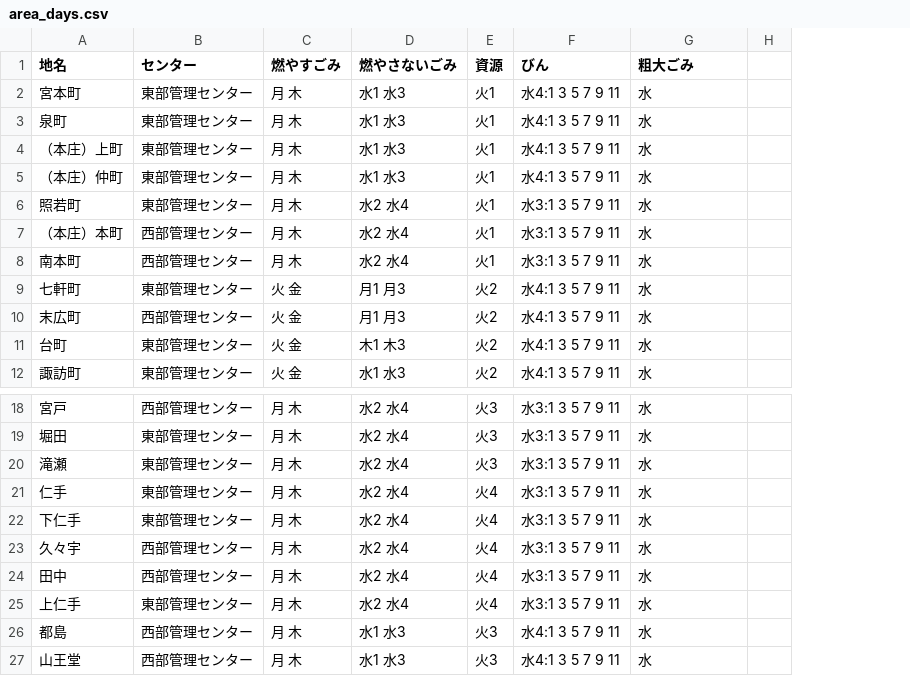
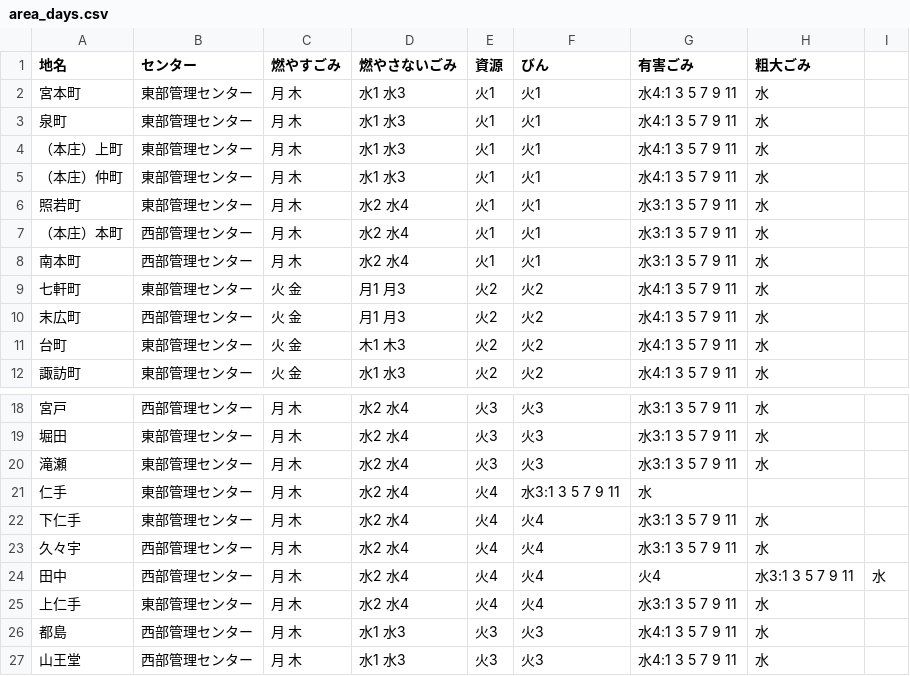
Before and after one commit to baku-baku/5374, a CSV file: data/area_days.csv, drawn as a sheet; only a part is shown, gaps mark what is left out; addresses are those after the commit; the diff names each change by its address in the sheet, - before the commit and + after, or states it on an @@ line.

Commit message:
Update area_days.csv

```diff
--- a/data/area_days.csv
+++ b/data/area_days.csv
+column F (びん), rows 2-12: 火1 | 火1 | 火1 | 火1 | 火1 | 火1 | 火1 | 火2 | 火2 | 火2 | 火2; rows 18-27: 火3 | 火3 | 火3 | 水3:1 3 5 7 9 11 | 火4 | 火4 | 火4 | 火4 | 火3 | 火3
-G1: びん
+G1: 有害ごみ
-G21 (有害ごみ): 水3:1 3 5 7 9 11
+G21 (有害ごみ): 水
-H21 (粗大ごみ): 水
+H21 (粗大ごみ): (empty)
-G24 (有害ごみ): 水3:1 3 5 7 9 11
+G24 (有害ごみ): 火4
-H24 (粗大ごみ): 水
+H24 (粗大ごみ): 水3:1 3 5 7 9 11
-I24: (empty)
+I24: 水
```
